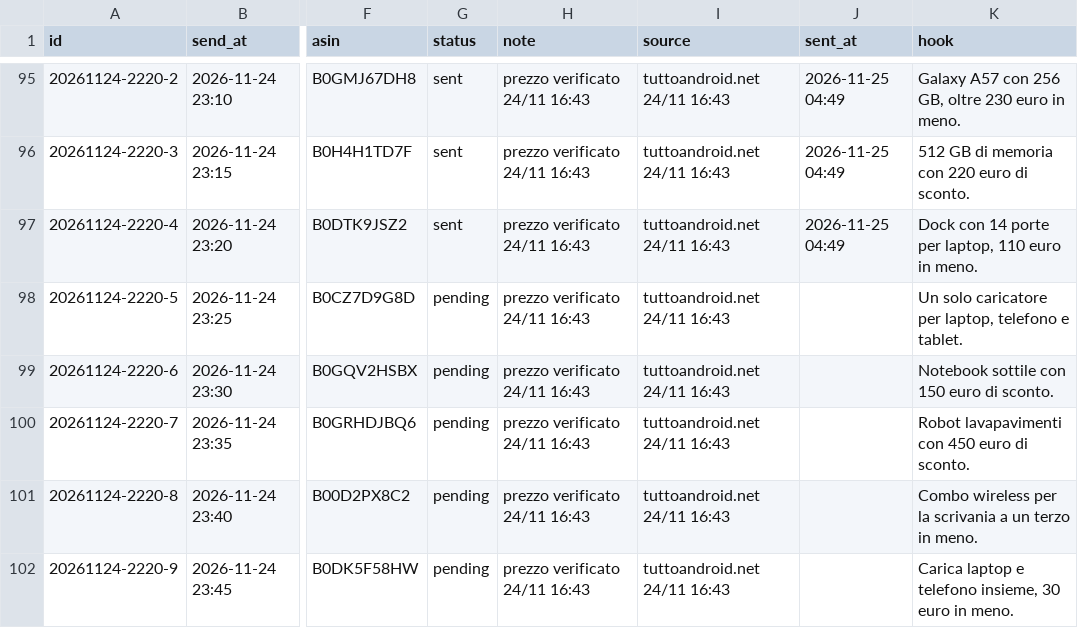
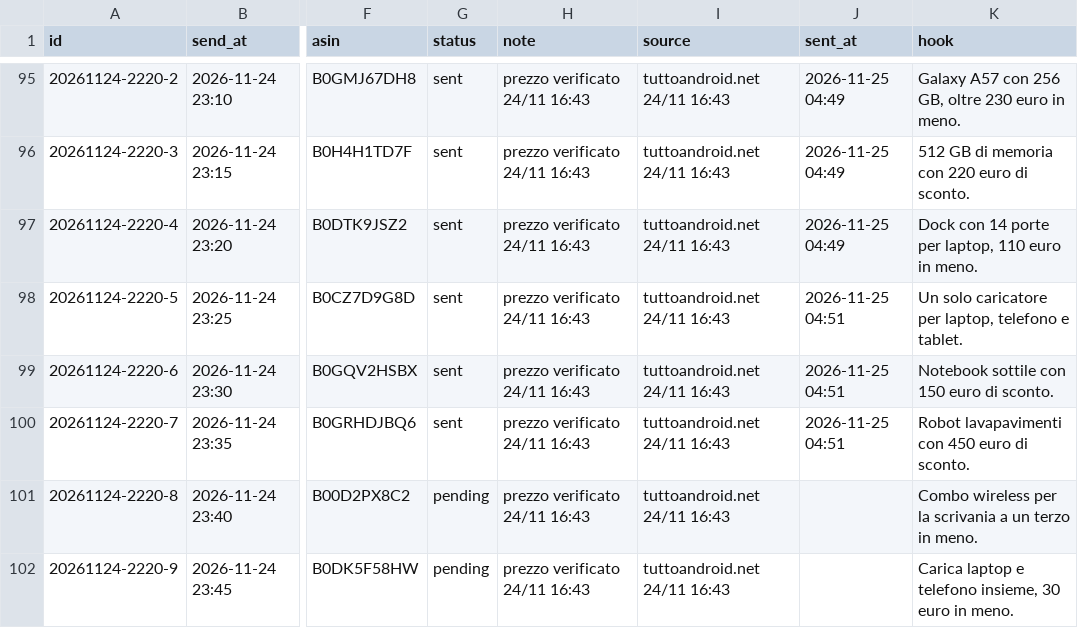
Before and after one commit to BipolarWasTaken/offerte-gamer-it-bot, a CSV file: queue.csv, drawn as a sheet; only a part is shown, gaps mark what is left out; the diff names each change by its address in the sheet, - before the commit and + after, or states it on an @@ line.

Commit message:
coda aggiornata

```diff
--- a/queue.csv
+++ b/queue.csv
-G98:G100 (status): pending
+G98:G100 (status): sent
-J98:J100 (sent_at): (empty)
+J98:J100 (sent_at): 2026-11-25 04:51
```
